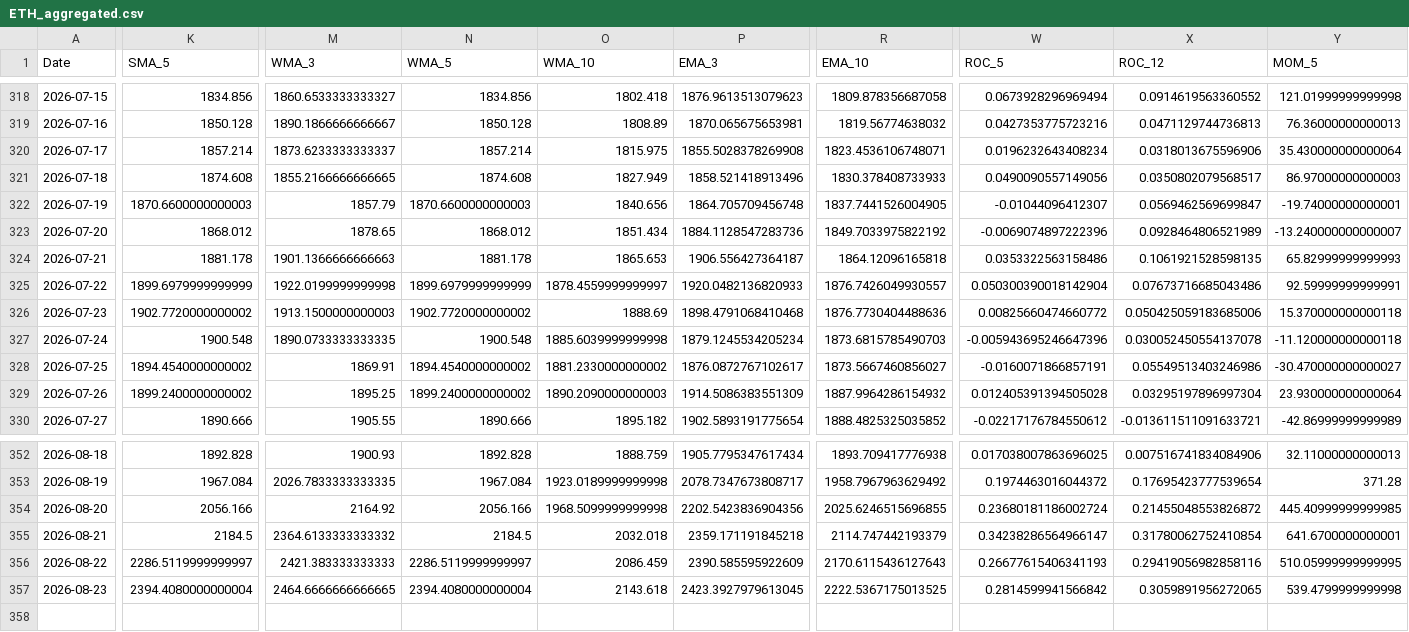
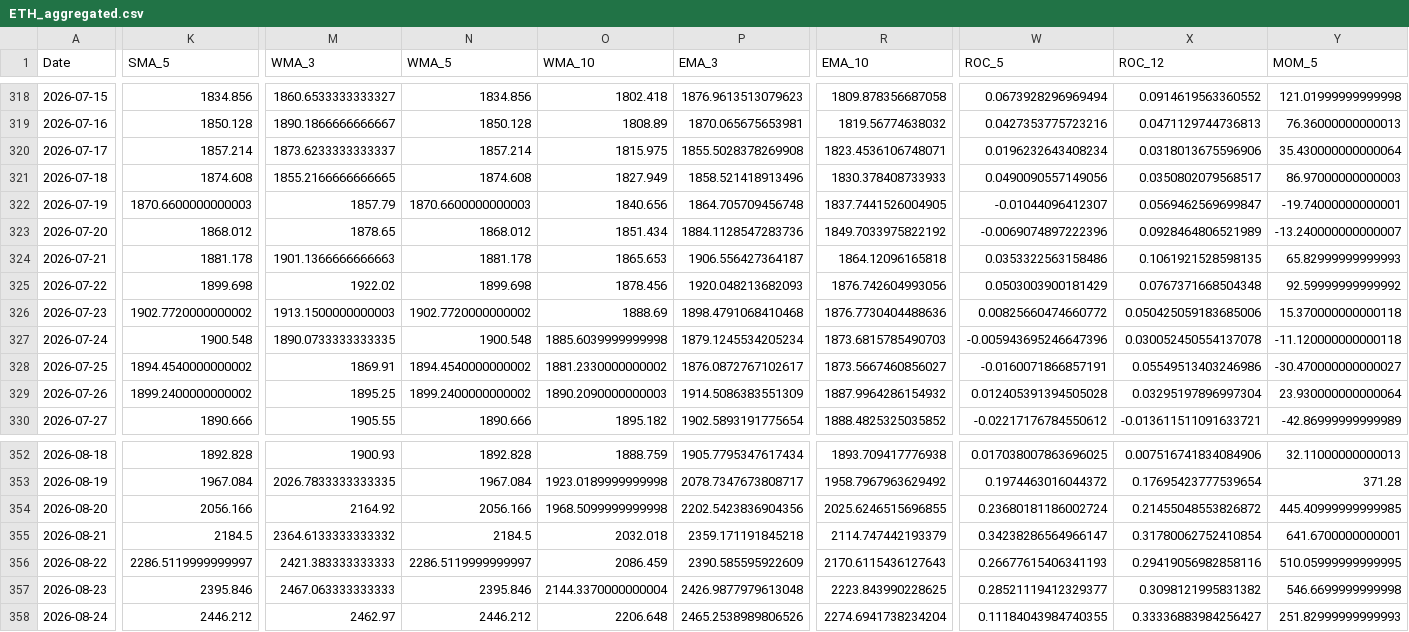
Before and after one commit to JintaoLiuorJoey/coinbase-ohlcv-data, a CSV file: data/ETH_aggregated.csv, drawn as a sheet; only a part is shown, gaps mark what is left out; rows hold the shown columns only; the diff covers the shown part only; the diff names each change by its address in the sheet, - before the commit and + after, or states it on an @@ line.

```diff
--- a/data/ETH_aggregated.csv
+++ b/data/ETH_aggregated.csv
-K325 (SMA_5): 1899.6979999999999
+K325 (SMA_5): 1899.698
-M325 (WMA_3): 1922.0199999999998
+M325 (WMA_3): 1922.02
-N325 (WMA_5): 1899.6979999999999
+N325 (WMA_5): 1899.698
-O325 (WMA_10): 1878.4559999999997
+O325 (WMA_10): 1878.456
-P325 (EMA_3): 1920.0482136820933
+P325 (EMA_3): 1920.048213682093
-R325 (EMA_10): 1876.7426049930557
+R325 (EMA_10): 1876.742604993056
-W325 (ROC_5): 0.050300390018142904
+W325 (ROC_5): 0.0503003900181429
-X325 (ROC_12): 0.07673716685043486
+X325 (ROC_12): 0.0767371668504348
-Y325 (MOM_5): 92.59999999999991
+Y325 (MOM_5): 92.59999999999992
-K357 (SMA_5): 2394.4080000000004
+K357 (SMA_5): 2395.846
-M357 (WMA_3): 2464.6666666666665
+M357 (WMA_3): 2467.063333333333
-N357 (WMA_5): 2394.4080000000004
+N357 (WMA_5): 2395.846
-O357 (WMA_10): 2143.618
+O357 (WMA_10): 2144.3370000000004
-P357 (EMA_3): 2423.3927979613045
+P357 (EMA_3): 2426.9877979613048
-R357 (EMA_10): 2222.5367175013525
+R357 (EMA_10): 2223.843990228625
-W357 (ROC_5): 0.2814599941566842
+W357 (ROC_5): 0.28521119412329377
-X357 (ROC_12): 0.3059891956272065
+X357 (ROC_12): 0.3098121995831382
-Y357 (MOM_5): 539.4799999999998
+Y357 (MOM_5): 546.6699999999998
+row 358: 2026-08-24 | 2446.212 | 2462.97 | 2446.212 | 2206.648 | 2465.2538989806526 | 2274.6941738234204 | 0.11184043984740355 | 0.33336883984256427 | 251.82999999999993
```
Also changed, not shown: 37 edited cells elsewhere in this file, data/BTC_aggregated.csv, data/XRP_aggregated.csv.
